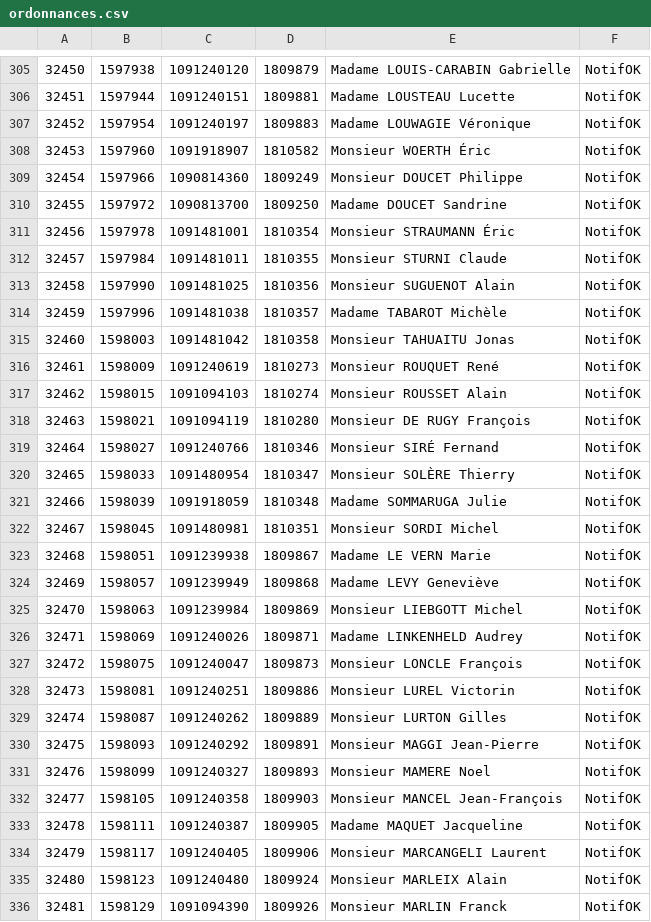
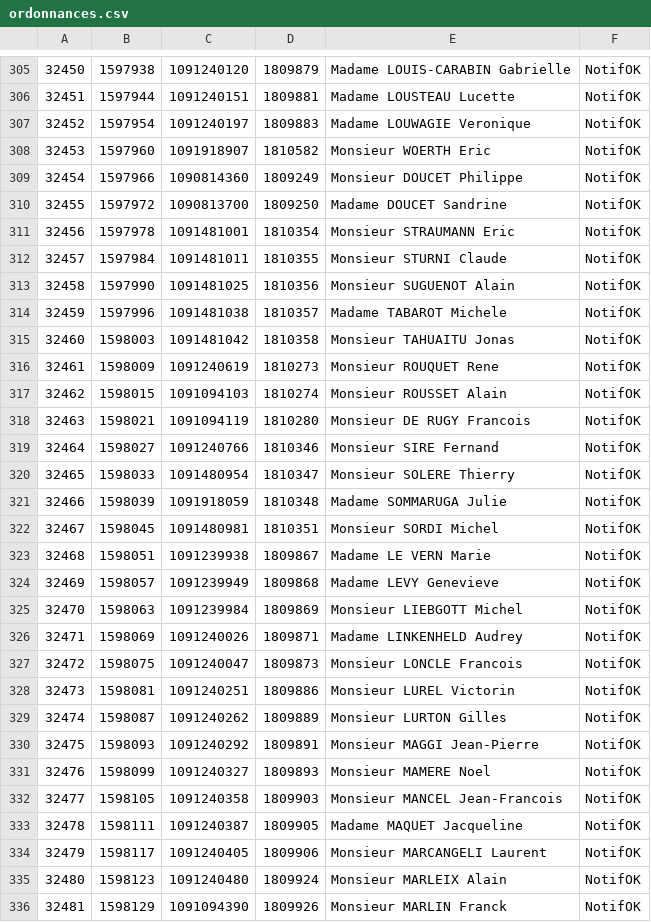
Before and after one commit to regardscitoyens/irfm, a CSV file: tools/telerecours/ordonnances.csv, drawn as a sheet; only a part is shown, gaps mark what is left out; the diff covers the shown part only.

```diff
--- a/tools/telerecours/ordonnances.csv
+++ b/tools/telerecours/ordonnances.csv
@@ -306,16 +306,16 @@
 32451;1597944;1091240151;1809881;Madame LOUSTEAU Lucette;NotifOK
-32452;1597954;1091240197;1809883;Madame LOUWAGIE Véronique;NotifOK
-32453;1597960;1091918907;1810582;Monsieur WOERTH Éric;NotifOK
+32452;1597954;1091240197;1809883;Madame LOUWAGIE Veronique;NotifOK
+32453;1597960;1091918907;1810582;Monsieur WOERTH Eric;NotifOK
 32454;1597966;1090814360;1809249;Monsieur DOUCET Philippe;NotifOK
 32455;1597972;1090813700;1809250;Madame DOUCET Sandrine;NotifOK
-32456;1597978;1091481001;1810354;Monsieur STRAUMANN Éric;NotifOK
+32456;1597978;1091481001;1810354;Monsieur STRAUMANN Eric;NotifOK
 32457;1597984;1091481011;1810355;Monsieur STURNI Claude;NotifOK
 32458;1597990;1091481025;1810356;Monsieur SUGUENOT Alain;NotifOK
-32459;1597996;1091481038;1810357;Madame TABAROT Michèle;NotifOK
+32459;1597996;1091481038;1810357;Madame TABAROT Michele;NotifOK
 32460;1598003;1091481042;1810358;Monsieur TAHUAITU Jonas;NotifOK
-32461;1598009;1091240619;1810273;Monsieur ROUQUET René;NotifOK
+32461;1598009;1091240619;1810273;Monsieur ROUQUET Rene;NotifOK
 32462;1598015;1091094103;1810274;Monsieur ROUSSET Alain;NotifOK
-32463;1598021;1091094119;1810280;Monsieur DE RUGY François;NotifOK
-32464;1598027;1091240766;1810346;Monsieur SIRÉ Fernand;NotifOK
-32465;1598033;1091480954;1810347;Monsieur SOLÈRE Thierry;NotifOK
+32463;1598021;1091094119;1810280;Monsieur DE RUGY Francois;NotifOK
+32464;1598027;1091240766;1810346;Monsieur SIRE Fernand;NotifOK
+32465;1598033;1091480954;1810347;Monsieur SOLERE Thierry;NotifOK
 32466;1598039;1091918059;1810348;Madame SOMMARUGA Julie;NotifOK
@@ -323,6 +323,6 @@
 32468;1598051;1091239938;1809867;Madame LE VERN Marie;NotifOK
-32469;1598057;1091239949;1809868;Madame LEVY Geneviève;NotifOK
+32469;1598057;1091239949;1809868;Madame LEVY Genevieve;NotifOK
 32470;1598063;1091239984;1809869;Monsieur LIEBGOTT Michel;NotifOK
 32471;1598069;1091240026;1809871;Madame LINKENHELD Audrey;NotifOK
-32472;1598075;1091240047;1809873;Monsieur LONCLE François;NotifOK
+32472;1598075;1091240047;1809873;Monsieur LONCLE Francois;NotifOK
 32473;1598081;1091240251;1809886;Monsieur LUREL Victorin;NotifOK
@@ -331,3 +331,3 @@
 32476;1598099;1091240327;1809893;Monsieur MAMERE Noel;NotifOK
-32477;1598105;1091240358;1809903;Monsieur MANCEL Jean-François;NotifOK
+32477;1598105;1091240358;1809903;Monsieur MANCEL Jean-Francois;NotifOK
 32478;1598111;1091240387;1809905;Madame MAQUET Jacqueline;NotifOK
```
Also changed, not shown: 90 edited cells elsewhere in this file, 2 other files.
